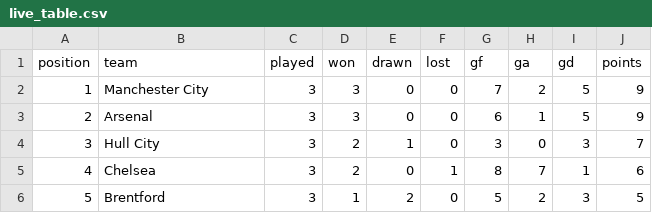
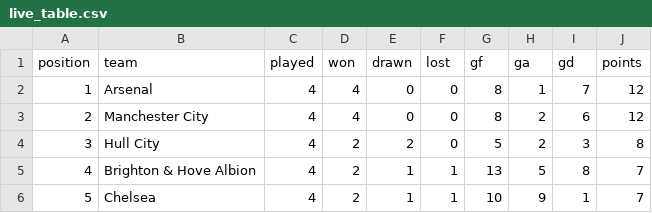
Before and after one commit to brown-allen/eplTableBattle, a CSV file: data/live_table.csv, drawn as a sheet; only a part is shown; the diff covers the shown part only.

```diff
--- a/data/live_table.csv
+++ b/data/live_table.csv
@@ -1,6 +1,6 @@
 position,team,played,won,drawn,lost,gf,ga,gd,points
-1,Manchester City,3,3,0,0,7,2,5,9
-2,Arsenal,3,3,0,0,6,1,5,9
-3,Hull City,3,2,1,0,3,0,3,7
-4,Chelsea,3,2,0,1,8,7,1,6
-5,Brentford,3,1,2,0,5,2,3,5
+1,Arsenal,4,4,0,0,8,1,7,12
+2,Manchester City,4,4,0,0,8,2,6,12
+3,Hull City,4,2,2,0,5,2,3,8
+4,Brighton & Hove Albion,4,2,1,1,13,5,8,7
+5,Chelsea,4,2,1,1,10,9,1,7
```
Also changed, not shown: 89 edited cells elsewhere in this file, 6 other files.
